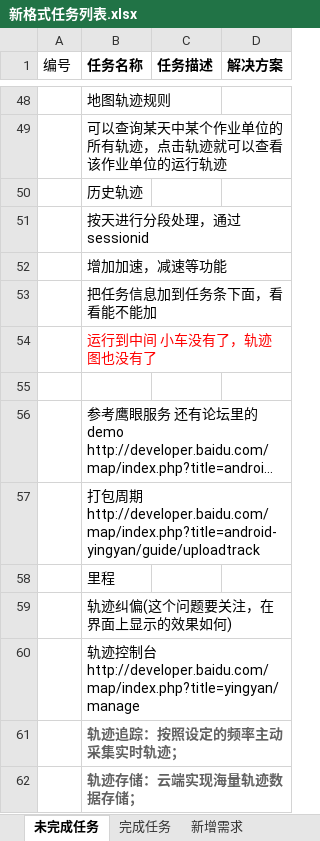
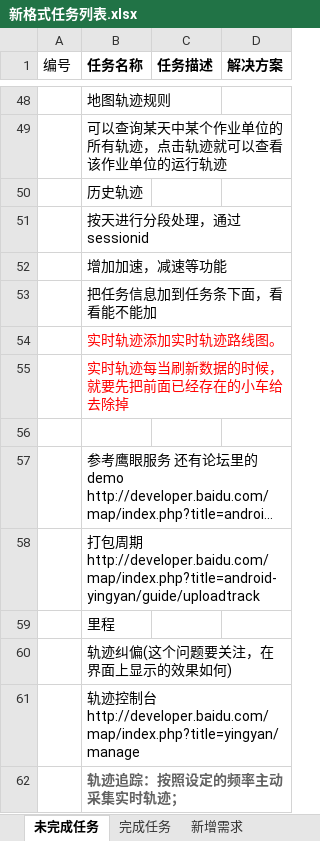
Before and after one commit to mawujun1234/leon1.0, an Excel workbook: ems/document/新格式任务列表.xlsx, sheet 未完成任务, drawn as a sheet; only a part is shown, gaps mark what is left out; the shorter side is filled out with more unchanged rows; long unchanged cells end in …; values as stored, in another font and other column widths than the file's, no borders; charts and pictures not drawn; the diff names each change by its address in the sheet, - before the commit and + after, or states it on an @@ line.

```diff
--- a/ems/document/新格式任务列表.xlsx (sheet 未完成任务)
+++ b/ems/document/新格式任务列表.xlsx (sheet 未完成任务)
-B54 (任务名称): 运行到中间 小车没有了，轨迹图也没有了
+B54 (任务名称): 实时轨迹添加实时轨迹路线图。
+row 55:  | 实时轨迹每当刷新数据的时候，就要先把前面已经存在的小车给去除掉
```
Also changed, not shown: 7 other files.
